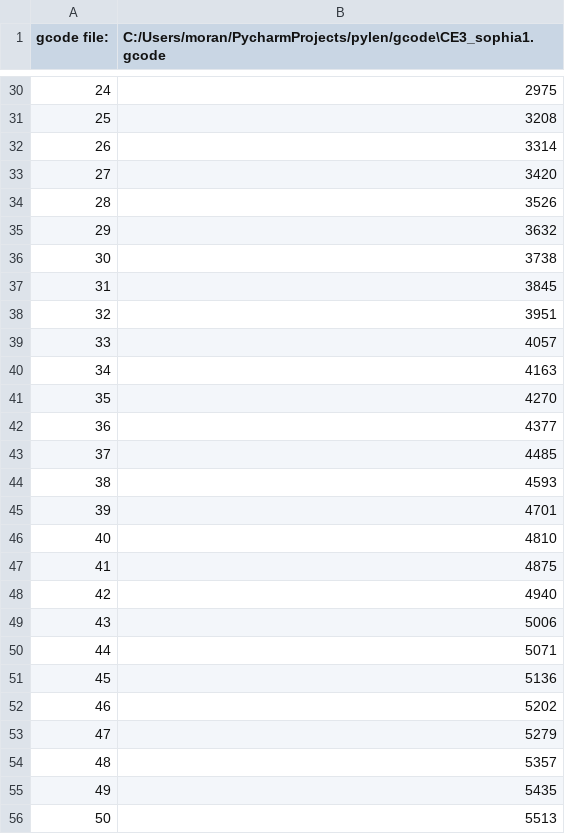
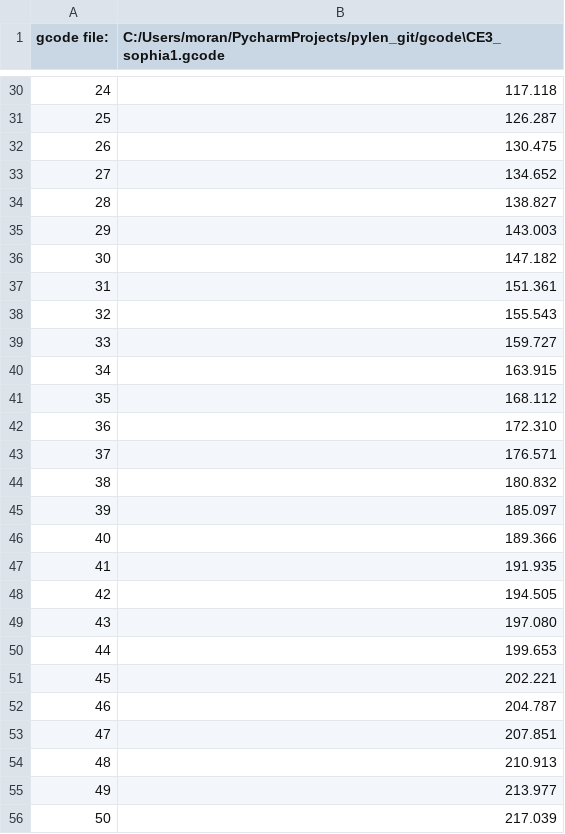
Before and after one commit to bmoniey/pylen, a CSV file: gcode/CE3_sophia1.csv, drawn as a sheet; only a part is shown, gaps mark what is left out; the diff covers the shown part only; the diff names each change by its address in the sheet, - before the commit and + after, or states it on an @@ line.

```diff
--- a/gcode/CE3_sophia1.csv
+++ b/gcode/CE3_sophia1.csv
-B1: C:/Users/moran/PycharmProjects/pylen/gcode\CE3_sophia1.gcode
+B1: C:/Users/moran/PycharmProjects/pylen_git/gcode\CE3_sophia1.gcode
-B30: 2975
+B30: 117.118
-B31: 3208
+B31: 126.287
-B32: 3314
+B32: 130.475
-B33: 3420
+B33: 134.652
-B34: 3526
+B34: 138.827
-B35: 3632
+B35: 143.003
-B36: 3738
+B36: 147.182
-B37: 3845
+B37: 151.361
-B38: 3951
+B38: 155.543
-B39: 4057
+B39: 159.727
-B40: 4163
+B40: 163.915
-B41: 4270
+B41: 168.112
-B42: 4377
+B42: 172.310
-B43: 4485
+B43: 176.571
-B44: 4593
+B44: 180.832
-B45: 4701
+B45: 185.097
-B46: 4810
+B46: 189.366
-B47: 4875
+B47: 191.935
-B48: 4940
+B48: 194.505
-B49: 5006
+B49: 197.080
-B50: 5071
+B50: 199.653
-B51: 5136
+B51: 202.221
-B52: 5202
+B52: 204.787
-B53: 5279
+B53: 207.851
-B54: 5357
+B54: 210.913
-B55: 5435
+B55: 213.977
-B56: 5513
+B56: 217.039
```
Also changed, not shown: 2 added rows, 2 removed rows and 24 edited cells elsewhere in this file, 8 other files.
